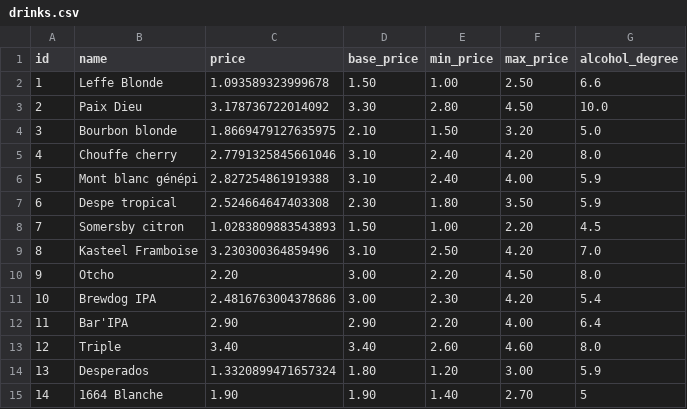
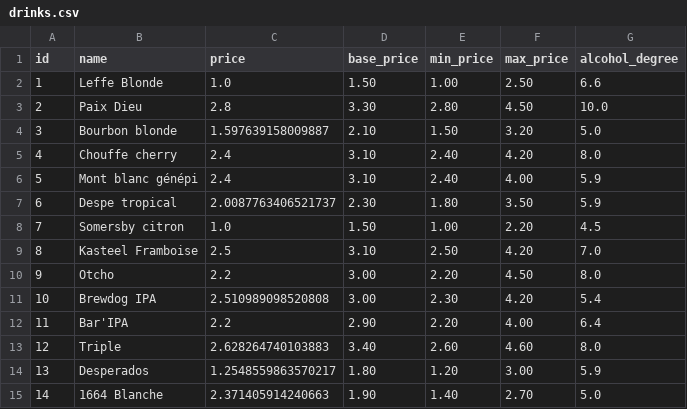
Before and after one commit to Skyxo/cours_de_la_biere, a CSV file: data/drinks.csv, drawn as a sheet.

```diff
--- a/data/drinks.csv
+++ b/data/drinks.csv
@@ -1,15 +1,15 @@
 id,name,price,base_price,min_price,max_price,alcohol_degree
-1,Leffe Blonde,1.093589323999678,1.50,1.00,2.50,6.6
-2,Paix Dieu,3.178736722014092,3.30,2.80,4.50,10.0
-3,Bourbon blonde,1.8669479127635975,2.10,1.50,3.20,5.0
-4,Chouffe cherry,2.7791325845661046,3.10,2.40,4.20,8.0
-5,Mont blanc génépi,2.827254861919388,3.10,2.40,4.00,5.9
-6,Despe tropical,2.524664647403308,2.30,1.80,3.50,5.9
-7,Somersby citron,1.0283809883543893,1.50,1.00,2.20,4.5
-8,Kasteel Framboise,3.230300364859496,3.10,2.50,4.20,7.0
-9,Otcho,2.20,3.00,2.20,4.50,8.0
-10,Brewdog IPA,2.4816763004378686,3.00,2.30,4.20,5.4
-11,Bar'IPA,2.90,2.90,2.20,4.00,6.4
-12,Triple,3.40,3.40,2.60,4.60,8.0
-13,Desperados,1.3320899471657324,1.80,1.20,3.00,5.9
-14,1664 Blanche,1.90,1.90,1.40,2.70,5
+1,Leffe Blonde,1.0,1.50,1.00,2.50,6.6
+2,Paix Dieu,2.8,3.30,2.80,4.50,10.0
+3,Bourbon blonde,1.597639158009887,2.10,1.50,3.20,5.0
+4,Chouffe cherry,2.4,3.10,2.40,4.20,8.0
+5,Mont blanc génépi,2.4,3.10,2.40,4.00,5.9
+6,Despe tropical,2.0087763406521737,2.30,1.80,3.50,5.9
+7,Somersby citron,1.0,1.50,1.00,2.20,4.5
+8,Kasteel Framboise,2.5,3.10,2.50,4.20,7.0
+9,Otcho,2.2,3.00,2.20,4.50,8.0
+10,Brewdog IPA,2.510989098520808,3.00,2.30,4.20,5.4
+11,Bar'IPA,2.2,2.90,2.20,4.00,6.4
+12,Triple,2.628264740103883,3.40,2.60,4.60,8.0
+13,Desperados,1.2548559863570217,1.80,1.20,3.00,5.9
+14,1664 Blanche,2.371405914240663,1.90,1.40,2.70,5.0
```
Also changed, not shown: data/history.csv, 10 other files.
